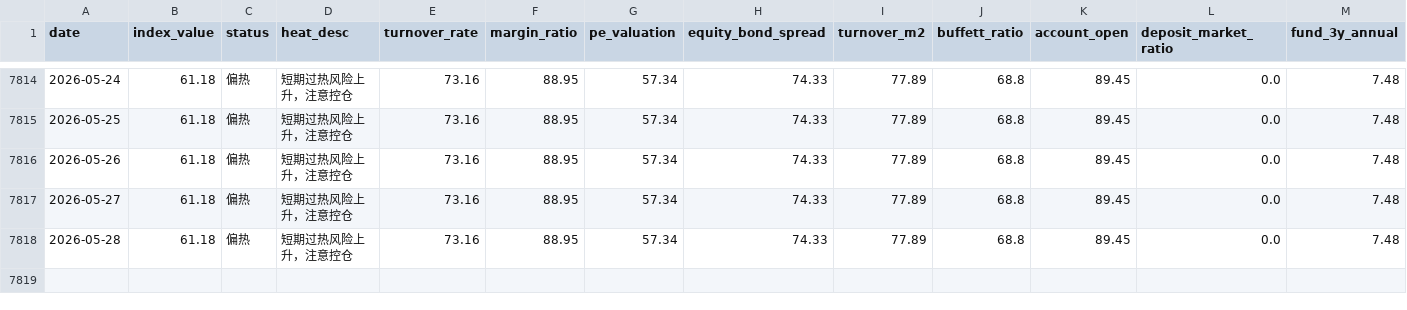
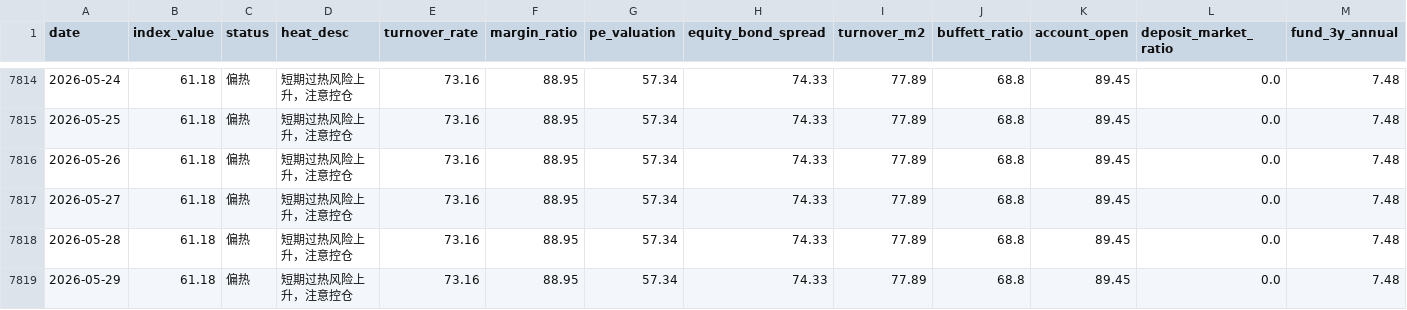
Before and after one commit to hesievan/stock, a CSV file: data/index_history.csv, drawn as a sheet; only a part is shown, gaps mark what is left out; rows hold the shown columns only; the diff names each change by its address in the sheet, - before the commit and + after, or states it on an @@ line.

```diff
--- a/data/index_history.csv
+++ b/data/index_history.csv
+row 7819: 2026-05-29 | 61.18 | 偏热 | 短期过热风险上升，注意控仓 | 73.16 | 88.95 | 57.34 | 74.33 | 77.89 | 68.8 | 89.45 | 0.0 | 7.48
```
Also changed, not shown: 2 other files.
